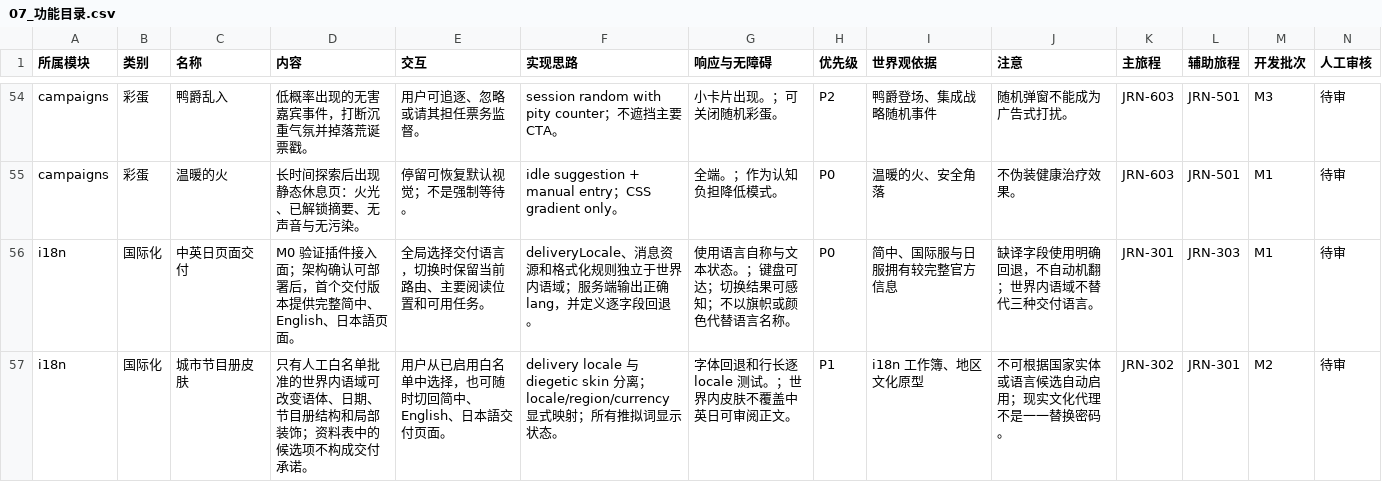
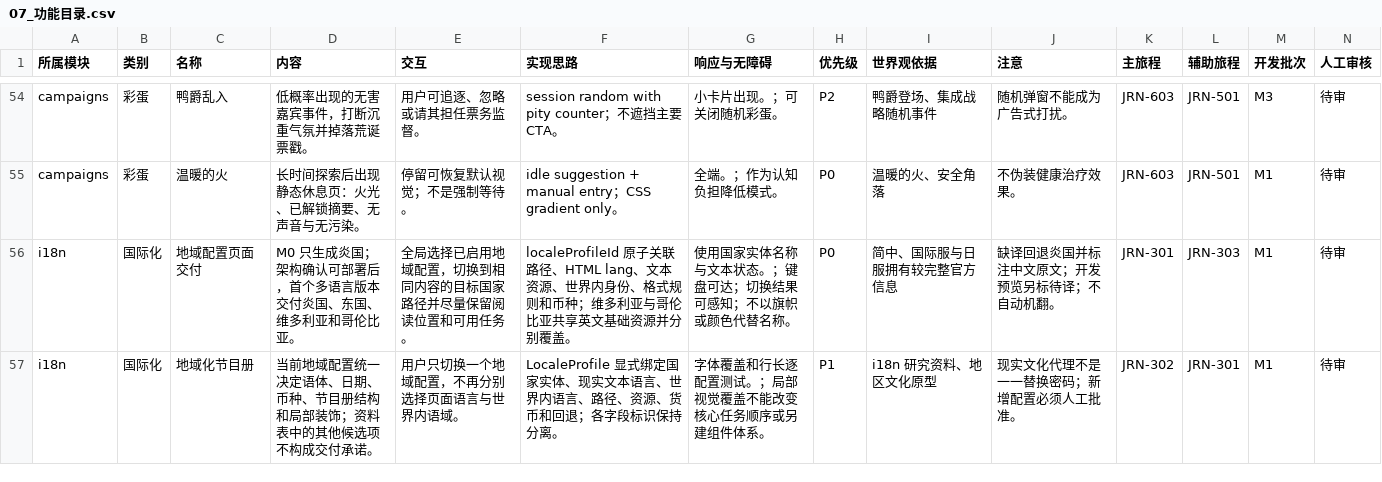
Before and after one commit to Selloryebir/crimson_troupe, a CSV file: docs/blueprint/07_功能目录.csv, drawn as a sheet; only a part is shown, gaps mark what is left out; the diff covers the shown part only.

```diff
--- a/docs/blueprint/07_功能目录.csv
+++ b/docs/blueprint/07_功能目录.csv
@@ -55,3 +55,3 @@ campaigns,彩蛋,鸭爵乱入,低概率出现的无害嘉宾事件，打断沉
 campaigns,彩蛋,温暖的火,长时间探索后出现静态休息页：火光、已解锁摘要、无声音与无污染。,停留可恢复默认视觉；不是强制等待。,idle suggestion + manual entry；CSS gradient only。,全端。；作为认知负担降低模式。,P0,温暖的火、安全角落,不伪装健康治疗效果。,JRN-603,JRN-501,M1,待审
-i18n,国际化,中英日页面交付,M0 验证插件接入面；架构确认可部署后，首个交付版本提供完整简中、English、日本語页面。,全局选择交付语言，切换时保留当前路由、主要阅读位置和可用任务。,deliveryLocale、消息资源和格式化规则独立于世界内语域；服务端输出正确 lang，并定义逐字段回退。,使用语言自称与文本状态。；键盘可达；切换结果可感知；不以旗帜或颜色代替语言名称。,P0,简中、国际服与日服拥有较完整官方信息,缺译字段使用明确回退，不自动机翻；世界内语域不替代三种交付语言。,JRN-301,JRN-303,M1,待审
-i18n,国际化,城市节目册皮肤,只有人工白名单批准的世界内语域可改变语体、日期、节目册结构和局部装饰；资料表中的候选项不构成交付承诺。,用户从已启用白名单中选择，也可随时切回简中、English、日本語交付页面。,delivery locale 与 diegetic skin 分离；locale/region/currency 显式映射；所有推拟词显示状态。,字体回退和行长逐 locale 测试。；世界内皮肤不覆盖中英日可审阅正文。,P1,i18n 工作簿、地区文化原型,不可根据国家实体或语言候选自动启用；现实文化代理不是一一替换密码。,JRN-302,JRN-301,M2,待审
+i18n,国际化,地域配置页面交付,M0 只生成炎国；架构确认可部署后，首个多语言版本交付炎国、东国、维多利亚和哥伦比亚。,全局选择已启用地域配置，切换到相同内容的目标国家路径并尽量保留阅读位置和可用任务。,localeProfileId 原子关联路径、HTML lang、文本资源、世界内身份、格式规则和币种；维多利亚与哥伦比亚共享英文基础资源并分别覆盖。,使用国家实体名称与文本状态。；键盘可达；切换结果可感知；不以旗帜或颜色代替名称。,P0,简中、国际服与日服拥有较完整官方信息,缺译回退炎国并标注中文原文；开发预览另标待译；不自动机翻。,JRN-301,JRN-303,M1,待审
+i18n,国际化,地域化节目册,当前地域配置统一决定语体、日期、币种、节目册结构和局部装饰；资料表中的其他候选项不构成交付承诺。,用户只切换一个地域配置，不再分别选择页面语言与世界内语域。,LocaleProfile 显式绑定国家实体、现实文本语言、世界内语言、路径、资源、货币和回退；各字段标识保持分离。,字体覆盖和行长逐配置测试。；局部视觉覆盖不能改变核心任务顺序或另建组件体系。,P1,i18n 研究资料、地区文化原型,现实文化代理不是一一替换密码；新增配置必须人工批准。,JRN-302,JRN-301,M1,待审
```
Also changed, not shown: 16 edited cells elsewhere in this file, docs/blueprint/06_决策清单.csv, docs/content/02_crimson_troupe/02_关系应用.csv, 27 other files.
